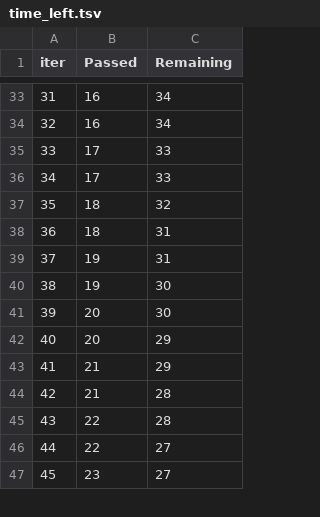
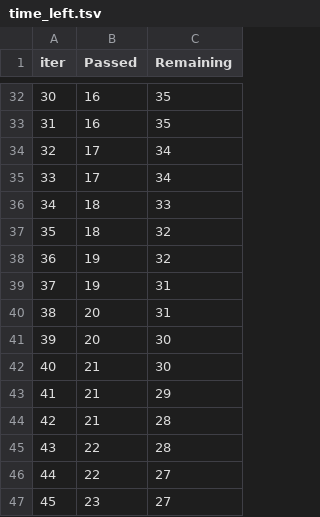
Before and after one commit to Vedant-Kadam-Noobie/mlproject, a TSV file: catboost_info/time_left.tsv, drawn as a sheet; only a part is shown, gaps mark what is left out; removed rows and columns are numbered as before the commit, all else as after; the diff covers the shown part only; the diff names each change by its address in the sheet, - before the commit and + after, or states it on an @@ line.

```diff
--- a/catboost_info/time_left.tsv
+++ b/catboost_info/time_left.tsv
@@ column A (iter) renumbered between rows 10 and 98 @@
-C32:C33 (Remaining): 34
+C32:C33 (Remaining): 35
-C34:C35 (Remaining): 33
+C34:C35 (Remaining): 34
+row 36: 34 | 18 | 33
-row 38: 36 | 18 | 31
+row 38: 36 | 19 | 32
-row 40: 38 | 19 | 30
+row 40: 38 | 20 | 31
-row 42: 40 | 20 | 29
+row 42: 40 | 21 | 30
```
Also changed, not shown: 12 added rows, 13 removed rows and 46 edited cells elsewhere in this file, 9 other files.
